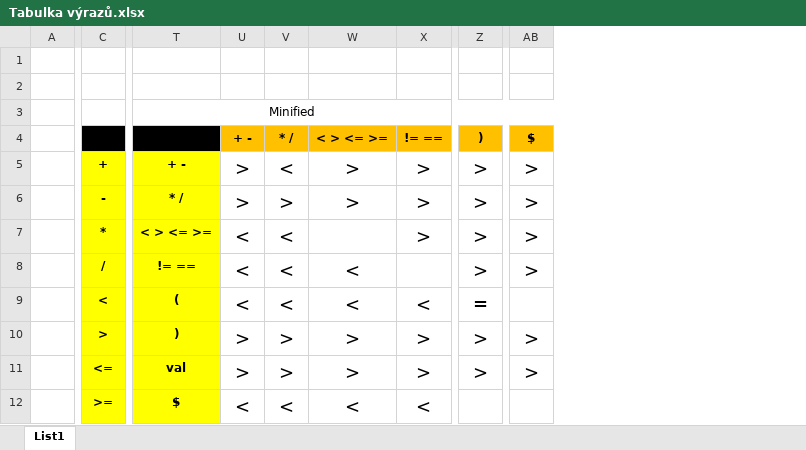
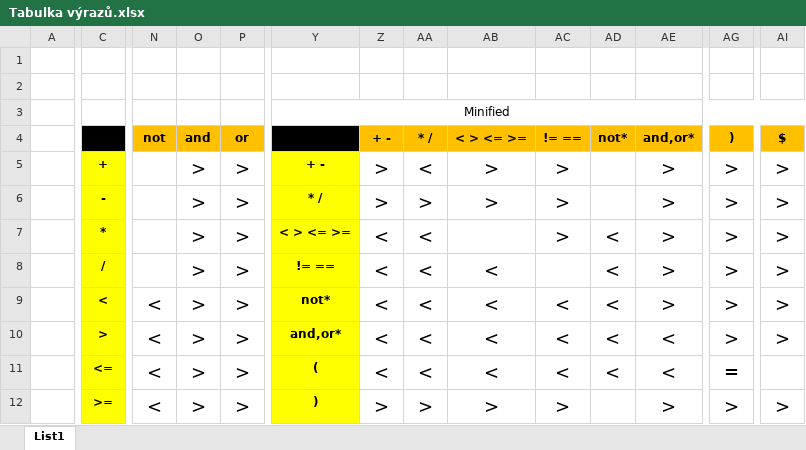
Before and after one commit to janchaloupka/IFJ-Projekt, an Excel workbook: doc/Tabulka výrazů.xlsx, sheet List1, drawn as a sheet; only a part is shown, gaps mark what is left out; values as stored, in another font and other column widths than the file's, no borders; addresses are those after the commit; the diff covers the shown part only; the diff names each change by its address in the sheet, - before the commit and + after, or states it on an @@ line.

```diff
--- a/doc/Tabulka výrazů.xlsx (sheet List1)
+++ b/doc/Tabulka výrazů.xlsx (sheet List1)
+column N (not), rows 9-12: all <
+column O (and), rows 5-12: all >
+column P (or), rows 5-12: all >
+column AD (not*), rows 7-11: all <
+column AE (and,or*), rows 5-12: > | > | > | > | > | < | < | >
-Y9: (
+Y9: not*
-AG9 ()): =
+AG9 ()): >
-AI9 ($): (empty)
+AI9 ($): >
-Y10: )
+Y10: and,or*
-Z10:Z11 (+ -): >
+Z10:Z11 (+ -): <
-AA10:AA11 (* /): >
+AA10:AA11 (* /): <
-AB10:AB11 (< > <= >=): >
+AB10:AB11 (< > <= >=): <
-AC10:AC11 (!= ==): >
+AC10:AC11 (!= ==): <
-Y11: val
+Y11: (
-AG11 ()): >
+AG11 ()): =
-AI11 ($): >
+AI11 ($): (empty)
-Y12: $
+Y12: )
-Z12 (+ -): <
+Z12 (+ -): >
-AA12 (* /): <
+AA12 (* /): >
-AB12 (< > <= >=): <
+AB12 (< > <= >=): >
-AC12 (!= ==): <
+AC12 (!= ==): >
-AG12 ()): (empty)
+AG12 ()): >
-AI12 ($): (empty)
+AI12 ($): >
```
Also changed, not shown: 3 added rows, 2 added columns, 20 edited cells and cell formats elsewhere in this sheet, 14 other files.
